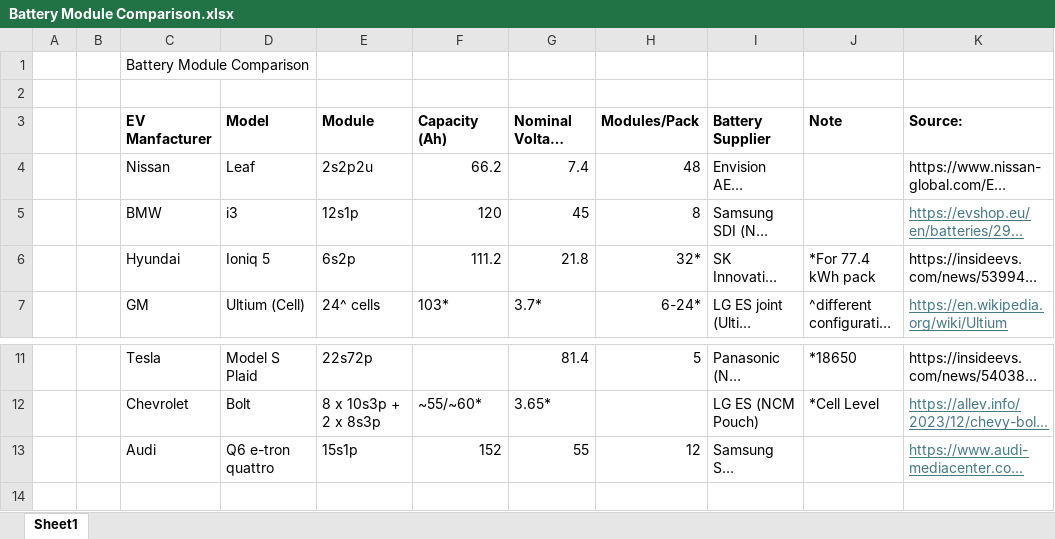
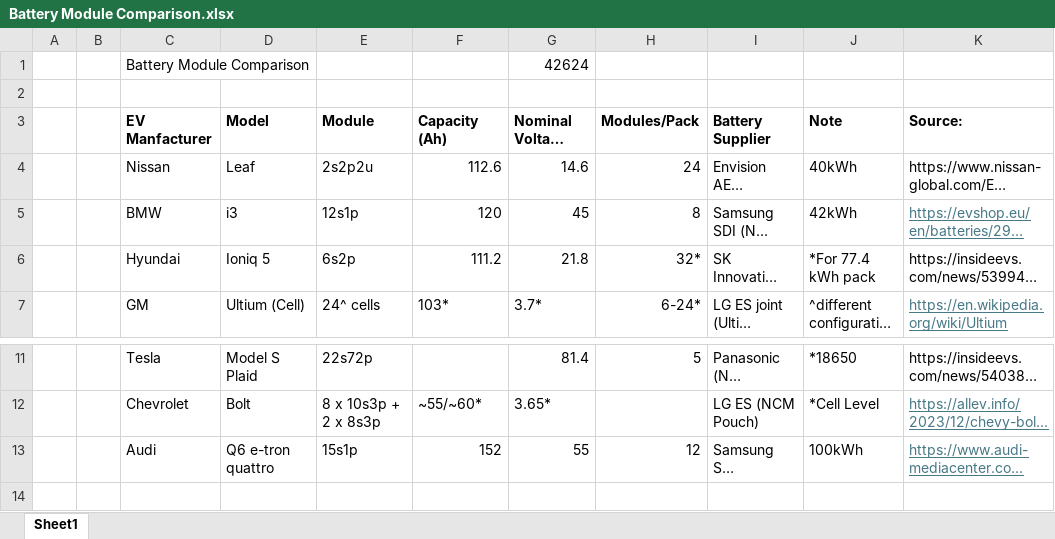
Before and after one commit to martinsj815/Battery-Park, an Excel workbook: Battery Module Comparison.xlsx, sheet Sheet1, drawn as a sheet; only a part is shown, gaps mark what is left out; long unchanged cells end in …; values as stored, in another font and other column widths than the file's, no borders; the diff names each change by its address in the sheet, - before the commit and + after, or states it on an @@ line.

Commit message:
battery-p mod

```diff
--- a/Battery Module Comparison.xlsx (sheet Sheet1)
+++ b/Battery Module Comparison.xlsx (sheet Sheet1)
-G1 (Nominal Voltage (V)): (empty)
+G1 (Nominal Voltage (V)): 42624
-F4 (Capacity (Ah)): 66.2
+F4 (Capacity (Ah)): 112.6
-G4 (Nominal Voltage (V)): 7.4
+G4 (Nominal Voltage (V)): 14.6
-H4 (Modules/Pack): 48
+H4 (Modules/Pack): 24
-J4 (Note): (empty)
+J4 (Note): 40kWh
-J5 (Note): (empty)
+J5 (Note): 42kWh
-J13 (Note): (empty)
+J13 (Note): 100kWh
```
Also changed, not shown: 1 other file.
